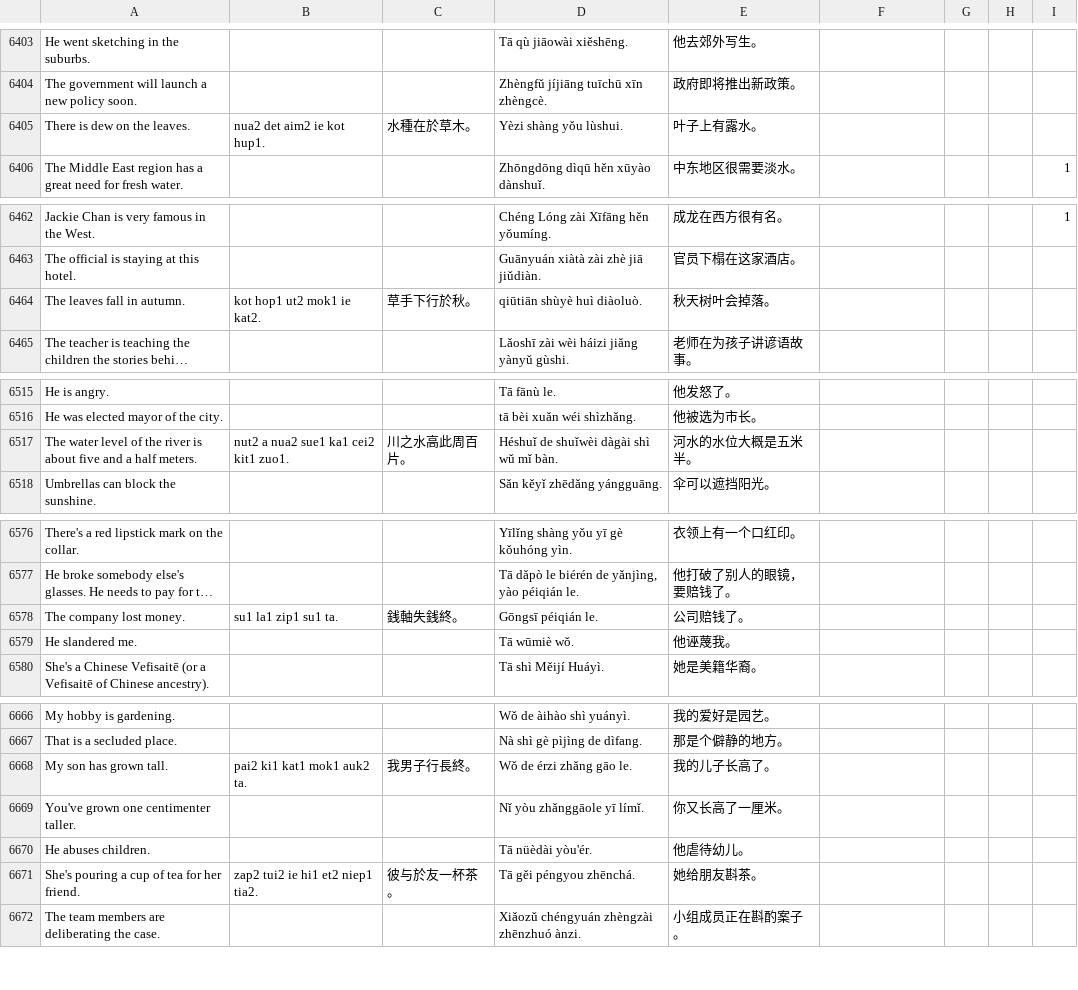
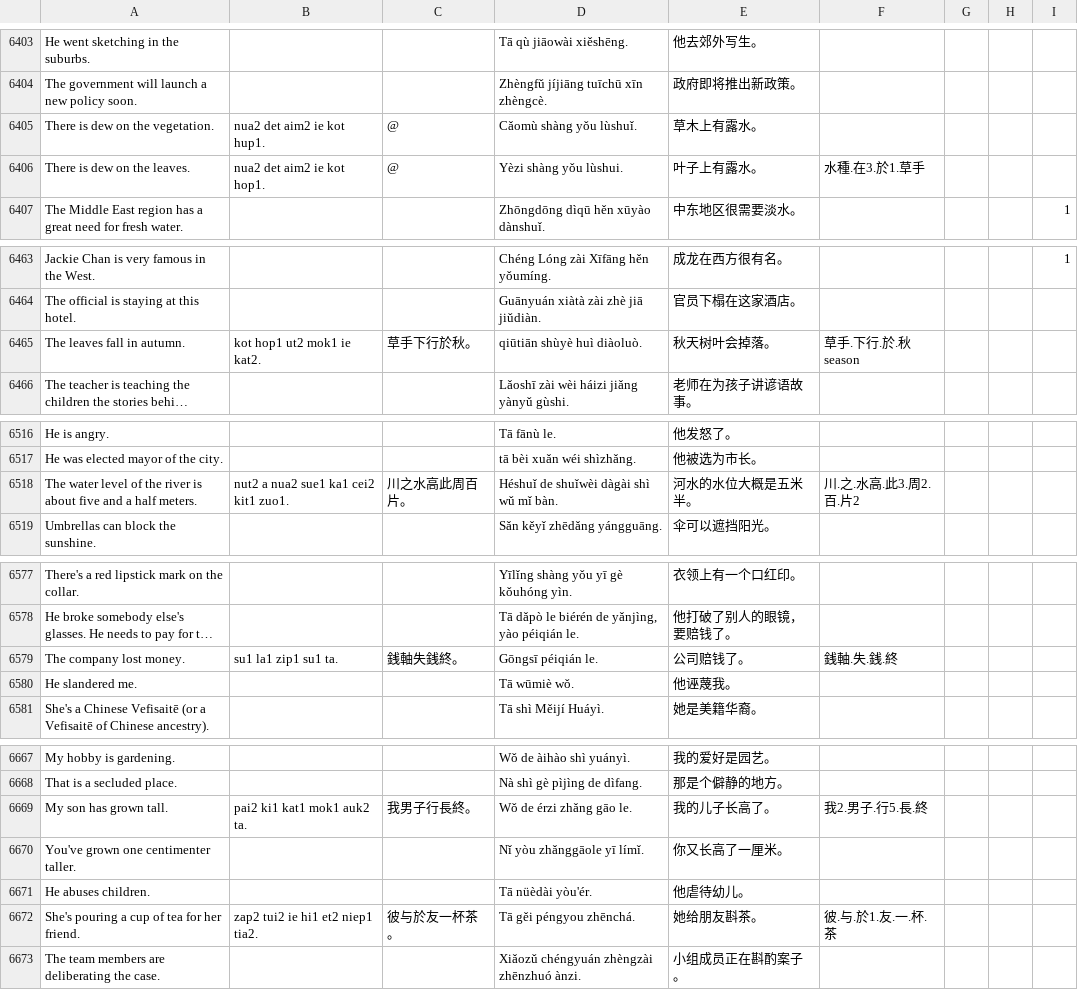
Before and after one commit to jurliyuuri/spoonfed_pekzep, a TSV file: raw/Spoonfed Pekzep - SpoonfedPekzep.tsv, drawn as a sheet; only a part is shown, gaps mark what is left out; long unchanged cells end in …; addresses are those after the commit; the diff covers the shown part only; the diff names each change by its address in the sheet, - before the commit and + after, or states it on an @@ line.

```diff
--- a/raw/Spoonfed Pekzep - SpoonfedPekzep.tsv
+++ b/raw/Spoonfed Pekzep - SpoonfedPekzep.tsv
+row 6405: There is dew on the vegetation. | nua2 det aim2 ie kot hup1. | @ | Cǎomù shàng yǒu lùshuǐ. | 草木上有露水。
-B6406: nua2 det aim2 ie kot hup1.
+B6406: nua2 det aim2 ie kot hop1.
-C6406: 水種在於草木。
+C6406: @
-F6406: (empty)
+F6406: 水種.在3.於1.草手
-F6465: (empty)
+F6465: 草手.下行.於.秋season
-F6518: (empty)
+F6518: 川.之.水高.此3.周2.百.片2
-F6579: (empty)
+F6579: 銭軸.失.銭.終
-F6669: (empty)
+F6669: 我2.男子.行5.長.終
-F6672: (empty)
+F6672: 彼.与.於1.友.一.杯.茶
```
Also changed, not shown: 1 edited cell elsewhere in this file, docs/raw.tsv, raw/Spoonfed Pekzep - 語彙整理（超草案）.tsv, 39 other files.
